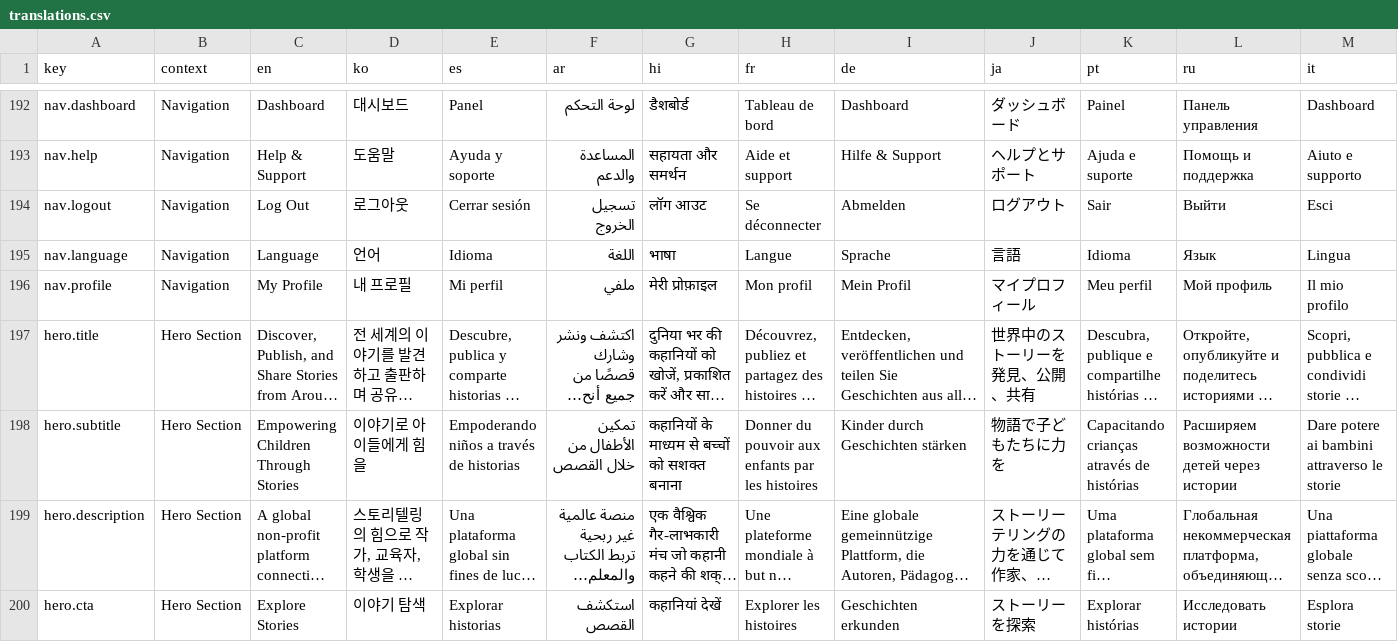
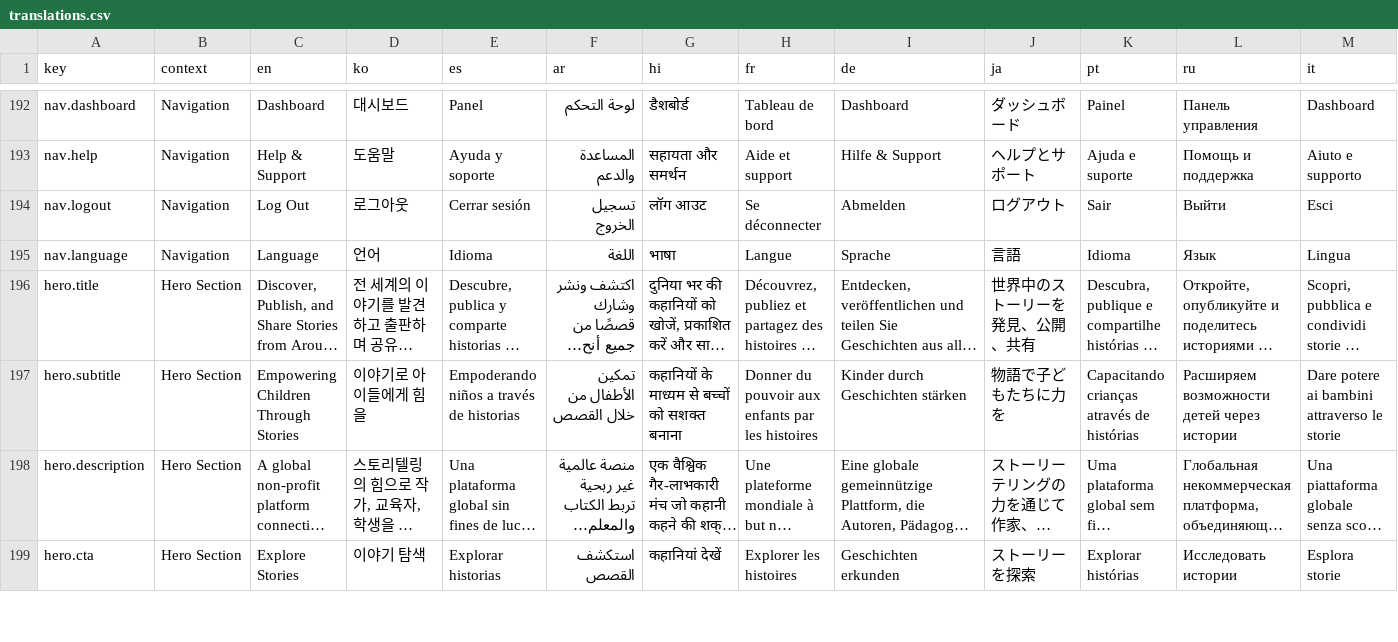
Before and after one commit to JihunKong/1001project, a CSV file: locales/translations.csv, drawn as a sheet; only a part is shown, gaps mark what is left out; long unchanged cells end in …; rows hold the shown columns only; the diff names each change by its address in the sheet, - before the commit and + after, or states it on an @@ line.

```diff
--- a/locales/translations.csv
+++ b/locales/translations.csv
-row 196: nav.profile | Navigation | My Profile | 내 프로필 | Mi perfil | ملفي | मेरी प्रोफ़ाइल | Mon profil | Mein Profil | マイプロフィール | Meu perfil | Мой профиль | Il mio profilo
```
Also changed, not shown: 4 other files.
